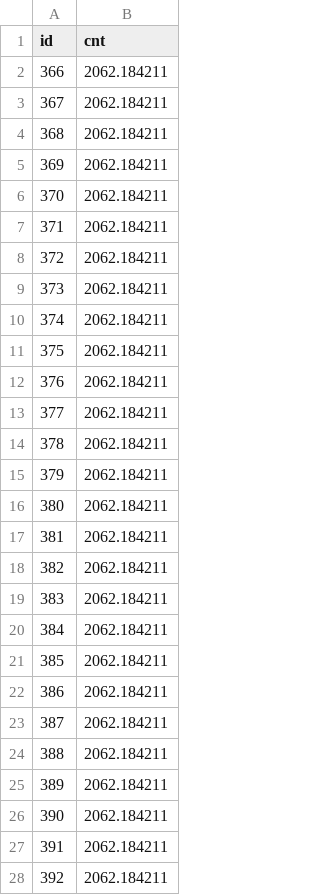
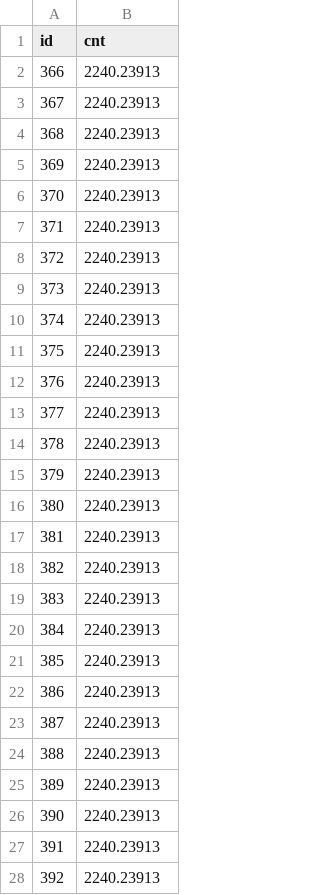
Before and after one commit to guygoldgit/DataScience, a CSV file: data/rpar.csv, drawn as a sheet; only a part is shown; the diff covers the shown part only.

```diff
--- a/data/rpar.csv
+++ b/data/rpar.csv
@@ -1,28 +1,28 @@
 id,cnt
-366,2062.184211
-367,2062.184211
-368,2062.184211
-369,2062.184211
-370,2062.184211
-371,2062.184211
-372,2062.184211
-373,2062.184211
-374,2062.184211
-375,2062.184211
-376,2062.184211
-377,2062.184211
-378,2062.184211
-379,2062.184211
-380,2062.184211
-381,2062.184211
-382,2062.184211
-383,2062.184211
-384,2062.184211
-385,2062.184211
-386,2062.184211
-387,2062.184211
-388,2062.184211
-389,2062.184211
-390,2062.184211
-391,2062.184211
-392,2062.184211
+366,2240.23913
+367,2240.23913
+368,2240.23913
+369,2240.23913
+370,2240.23913
+371,2240.23913
+372,2240.23913
+373,2240.23913
+374,2240.23913
+375,2240.23913
+376,2240.23913
+377,2240.23913
+378,2240.23913
+379,2240.23913
+380,2240.23913
+381,2240.23913
+382,2240.23913
+383,2240.23913
+384,2240.23913
+385,2240.23913
+386,2240.23913
+387,2240.23913
+388,2240.23913
+389,2240.23913
+390,2240.23913
+391,2240.23913
+392,2240.23913
```
Also changed, not shown: 73 edited cells elsewhere in this file, data/randomForest.csv, data/xgboost.csv, 50 other files.
